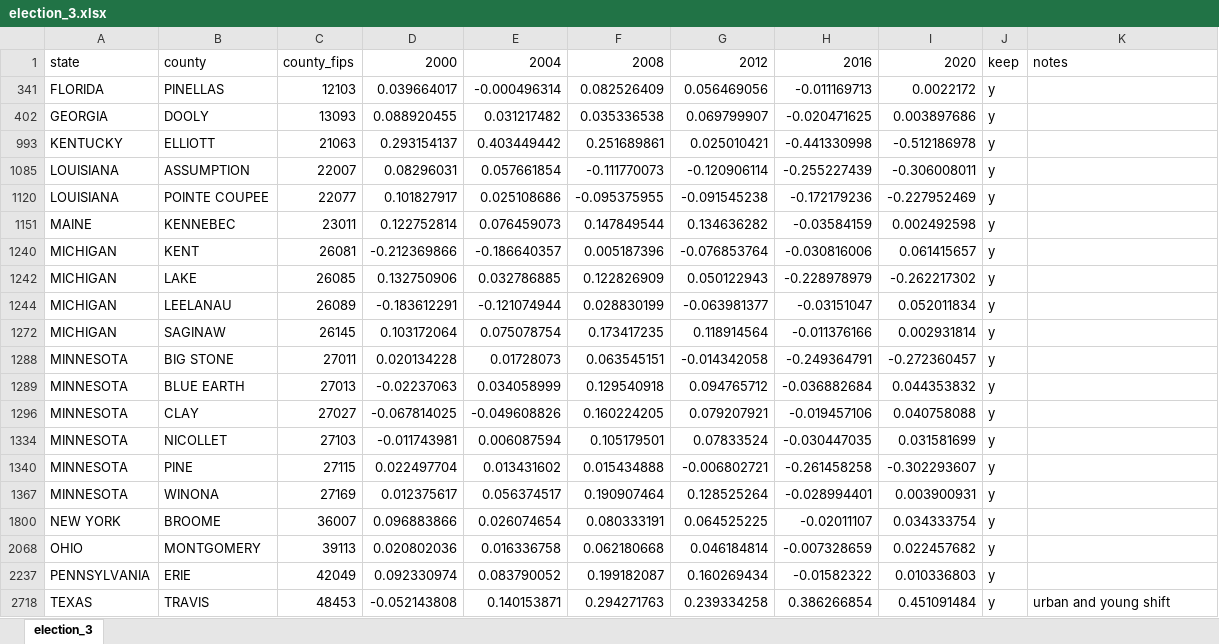
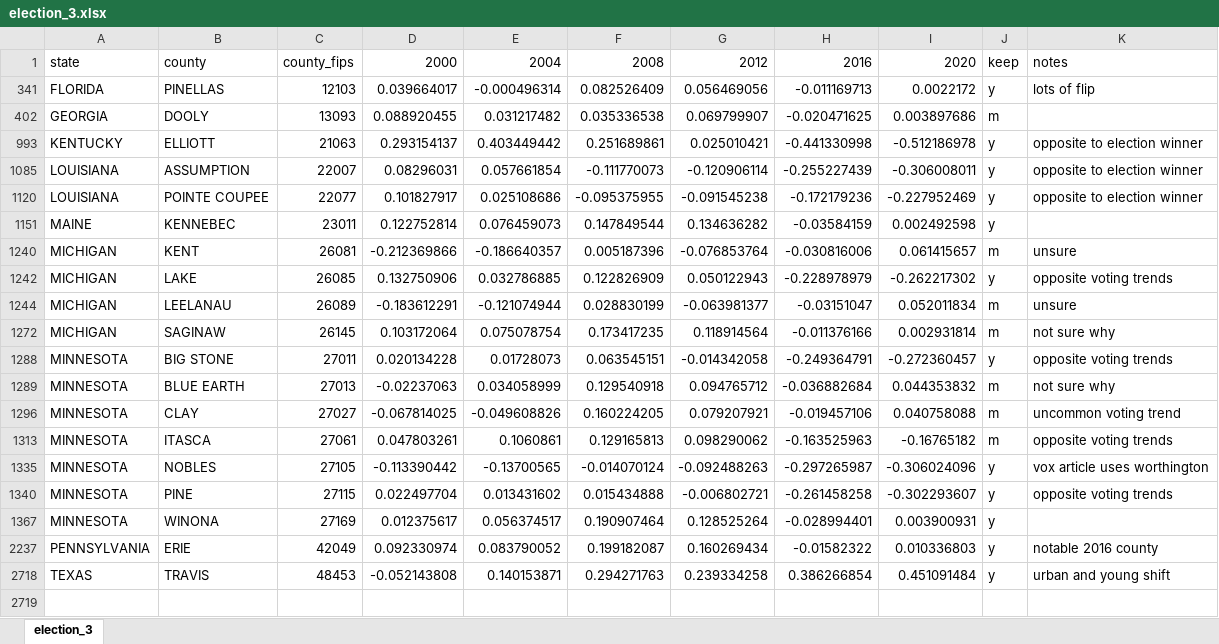
Before and after one commit to aywang71/county-case-study, an Excel workbook: data/final/election_3.xlsx, sheet election_3, drawn as a sheet; values as stored, in another font and other column widths than the file's, no borders; conditional formats not drawn; removed rows and columns are numbered as before the commit, all else as after; the diff names each change by its address in the sheet, - before the commit and + after, or states it on an @@ line.

```diff
--- a/data/final/election_3.xlsx (sheet election_3)
+++ b/data/final/election_3.xlsx (sheet election_3)
-K341: (empty)
+K341: lots of flip
-J402: y
+J402: m
-K993: (empty)
+K993: opposite to election winner
-K1085: (empty)
+K1085: opposite to election winner
-K1120: (empty)
+K1120: opposite to election winner
-J1240: y
+J1240: m
-K1240: (empty)
+K1240: unsure
-K1242: (empty)
+K1242: opposite voting trends
-J1244: y
+J1244: m
-K1244: (empty)
+K1244: unsure
-J1272: y
+J1272: m
-K1272: (empty)
+K1272: not sure why
-K1288: (empty)
+K1288: opposite voting trends
-J1289: y
+J1289: m
-K1289: (empty)
+K1289: not sure why
-J1296: y
+J1296: m
-K1296: (empty)
+K1296: uncommon voting trend
-row 1334: MINNESOTA | NICOLLET | 27103 | -0.011743981 | 0.006087594 | 0.105179501 | 0.07833524 | -0.030447035 | 0.031581699 | y
+row 1313: MINNESOTA | ITASCA | 27061 | 0.047803261 | 0.1060861 | 0.129165813 | 0.098290062 | -0.163525963 | -0.16765182 | m | opposite voting trends
+row 1335: MINNESOTA | NOBLES | 27105 | -0.113390442 | -0.13700565 | -0.014070124 | -0.092488263 | -0.297265987 | -0.306024096 | y | vox article uses worthington
-K1340: (empty)
+K1340: opposite voting trends
-row 1800: NEW YORK | BROOME | 36007 | 0.096883866 | 0.026074654 | 0.080333191 | 0.064525225 | -0.02011107 | 0.034333754 | y
-row 2068: OHIO | MONTGOMERY | 39113 | 0.020802036 | 0.016336758 | 0.062180668 | 0.046184814 | -0.007328659 | 0.022457682 | y
-K2237: (empty)
+K2237: notable 2016 county
```
Also changed, not shown: 4 other files.
